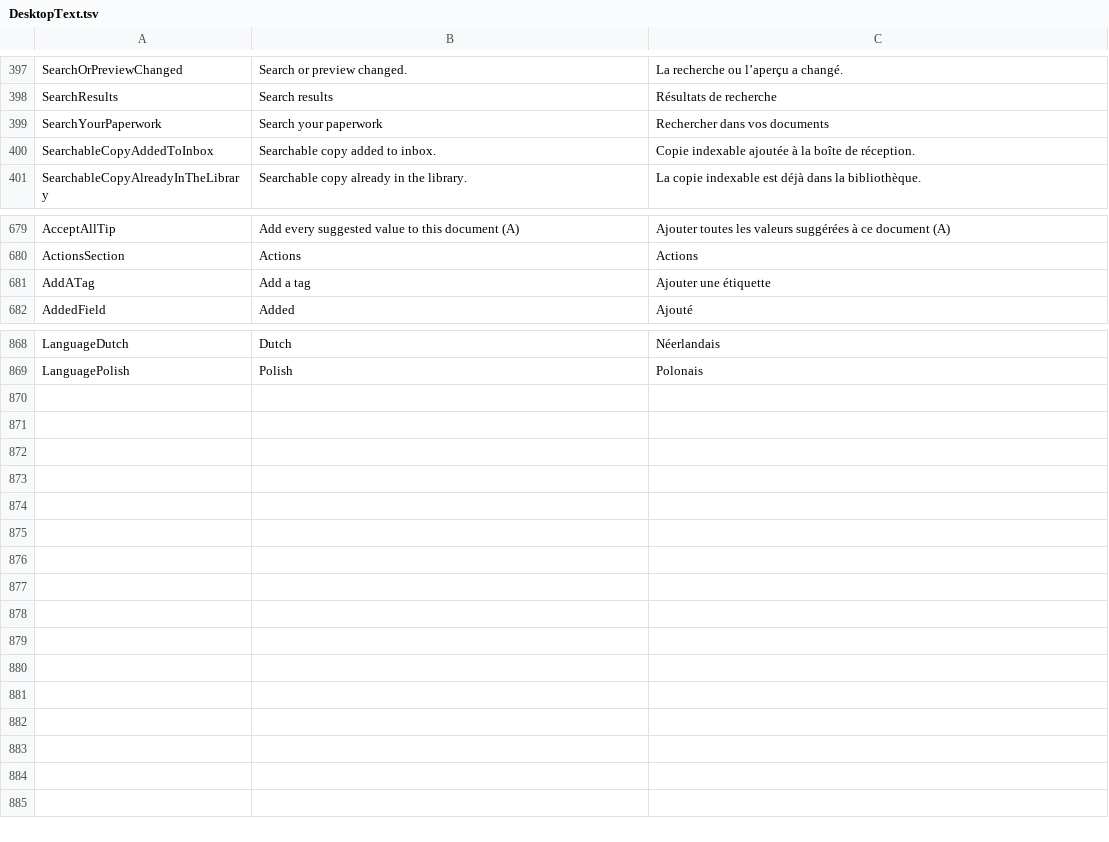
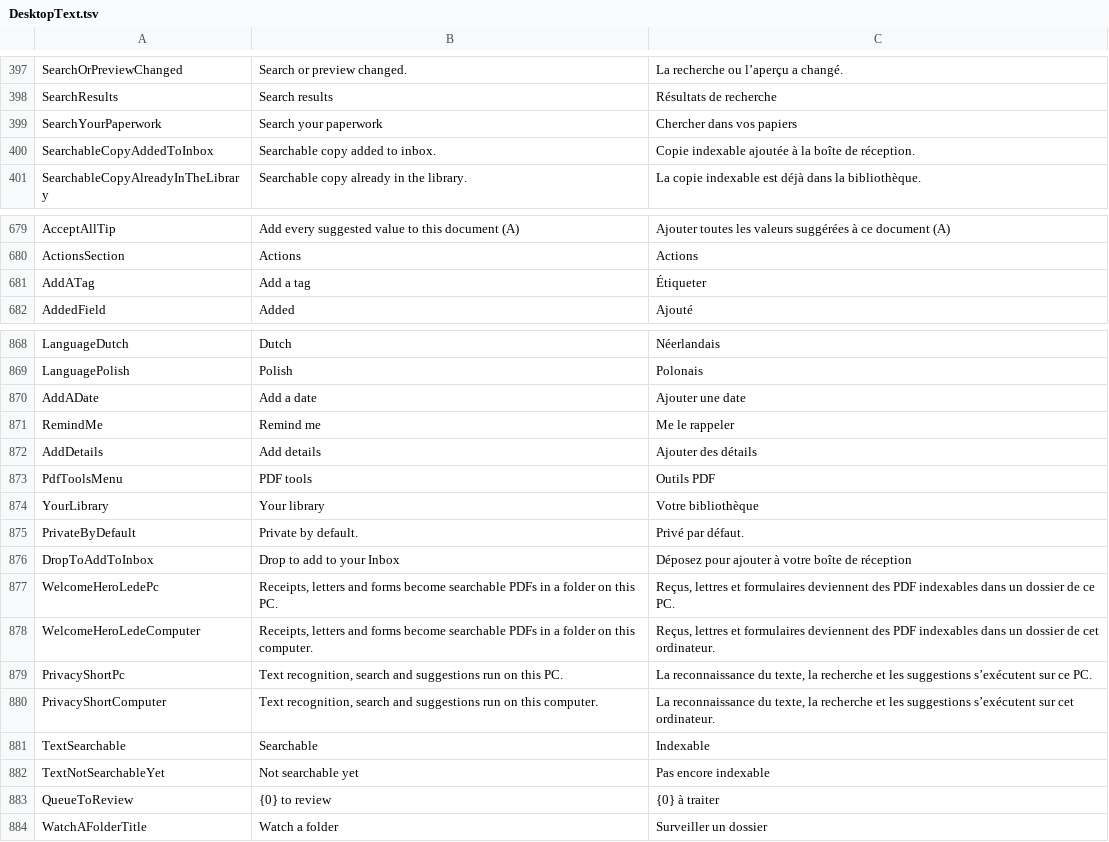
Before and after one commit to itsdanielyc/plico, a TSV file: src/Plico.Desktop/Resources/DesktopText.tsv, drawn as a sheet; only a part is shown, gaps mark what is left out.

Commit message:
Lay the workspace on a sheet and redraw the sidebar, queue, page, card, toast and welcome
Shell: the window and sidebar are the desk; the toolbar and workspace sit on
one sheet inset 6 px with a 12 px top-left corner and a hairline edge. The
sidebar is 252 px from 1240 px (208 and 200 below). The toolbar is 64 px:
search (max 560) and the folder filter, then Scan, the Add files split
button, the palette and the tools menu; below 1100 px Scan keeps only its
glyph and the palette button leaves for Ctrl+K and the tools menu.

Sidebar: the library switcher is a 44 px row with the graphite app tile;
places and tags are 40 px nav rows (36 compact) with plain counts, and the
current place has the white pill and the ink bar.

Queue: a 24 px view title over the count sentence and a ghost sort box;
rows with a paper thumbnail, a 15 px title, a 13 px meta line and the
excerpt in the reading serif. Page canvas: the Desk fill, quiet viewer
controls and a raised page bar with hairlines between its groups.

Filing card (visual only): a 20 px title, a one-line mono path trimmed at
the end, the suggestion callout with the graphite sparkle tile and Accept
all, fields that show values ("Add a date", tag chips, "Remind me", "Add
details"), the facts with Text, quiet action rows, and Mark reviewed (40 px)
with Trash pinned below.

Messages: the status bar is gone. An ink toast rises from the bottom of the
page canvas, 16 px above the page bar, with the message, at most one action
(Undo keeps its name and plain content) and a close button; it leaves after
6 s unless the pointer or focus is on it. Progress and attention stay on the
status card. Empty states use the graphite tile: Inbox clear in a dashed
frame, no results in the queue; the drop target has the 88 px tile with the
mark; the welcome is a page with the graphite hero, a row group (your
library, watch a folder, move from another app) and the privacy line, and
fits 900 x 590.

The native fit-width step now runs at 1280 x 700. With the 252 px sidebar
the page column at 1280 x 800 is as tall as a letter page fitted to its
width, so fit width cannot scroll there; before this change the journey
stopped with "The fit-width image did not extend vertically. Extent 435,
610, viewport 435, 610." (exit 1, 11:43:16-11:43:38 UTC). Captures wait for
a toast's entrance to finish.

```diff
--- a/src/Plico.Desktop/Resources/DesktopText.tsv
+++ b/src/Plico.Desktop/Resources/DesktopText.tsv
@@ -398,3 +398,3 @@ SearchOrPreviewChanged	Search or preview changed.	La recherche ou l’aperçu a
 SearchResults	Search results	Résultats de recherche
-SearchYourPaperwork	Search your paperwork	Rechercher dans vos documents
+SearchYourPaperwork	Search your paperwork	Chercher dans vos papiers
 SearchableCopyAddedToInbox	Searchable copy added to inbox.	Copie indexable ajoutée à la boîte de réception.
@@ -680,3 +680,3 @@ AcceptAllTip	Add every suggested value to this document (A)	Ajouter toutes les v
 ActionsSection	Actions	Actions
-AddATag	Add a tag	Ajouter une étiquette
+AddATag	Add a tag	Étiqueter
 AddedField	Added	Ajouté
@@ -869 +869,16 @@ LanguageDutch	Dutch	Néerlandais
 LanguagePolish	Polish	Polonais
+AddADate	Add a date	Ajouter une date
+RemindMe	Remind me	Me le rappeler
+AddDetails	Add details	Ajouter des détails
+PdfToolsMenu	PDF tools	Outils PDF
+YourLibrary	Your library	Votre bibliothèque
+PrivateByDefault	Private by default.	Privé par défaut.
+DropToAddToInbox	Drop to add to your Inbox	Déposez pour ajouter à votre boîte de réception
+WelcomeHeroLedePc	Receipts, letters and forms become searchable PDFs in a folder on this PC.	Reçus, lettres et formulaires deviennent des PDF indexables dans un dossier de ce PC.
+WelcomeHeroLedeComputer	Receipts, letters and forms become searchable PDFs in a folder on this computer.	Reçus, lettres et formulaires deviennent des PDF indexables dans un dossier de cet ordinateur.
+PrivacyShortPc	Text recognition, search and suggestions run on this PC.	La reconnaissance du texte, la recherche et les suggestions s’exécutent sur ce PC.
+PrivacyShortComputer	Text recognition, search and suggestions run on this computer.	La reconnaissance du texte, la recherche et les suggestions s’exécutent sur cet ordinateur.
+TextSearchable	Searchable	Indexable
+TextNotSearchableYet	Not searchable yet	Pas encore indexable
+QueueToReview	{0} to review	{0} à traiter
+WatchAFolderTitle	Watch a folder	Surveiller un dossier
```
Also changed, not shown: 6 other files.
